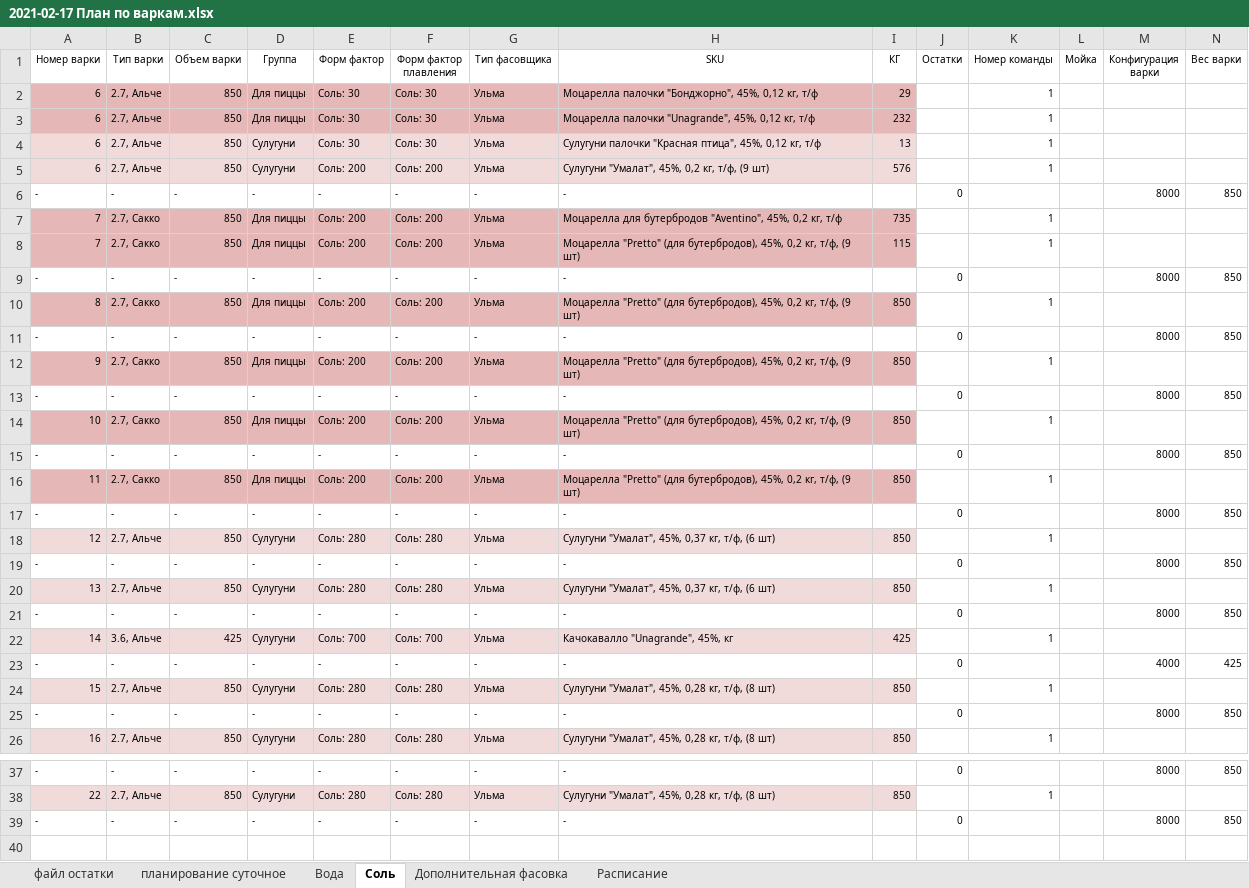
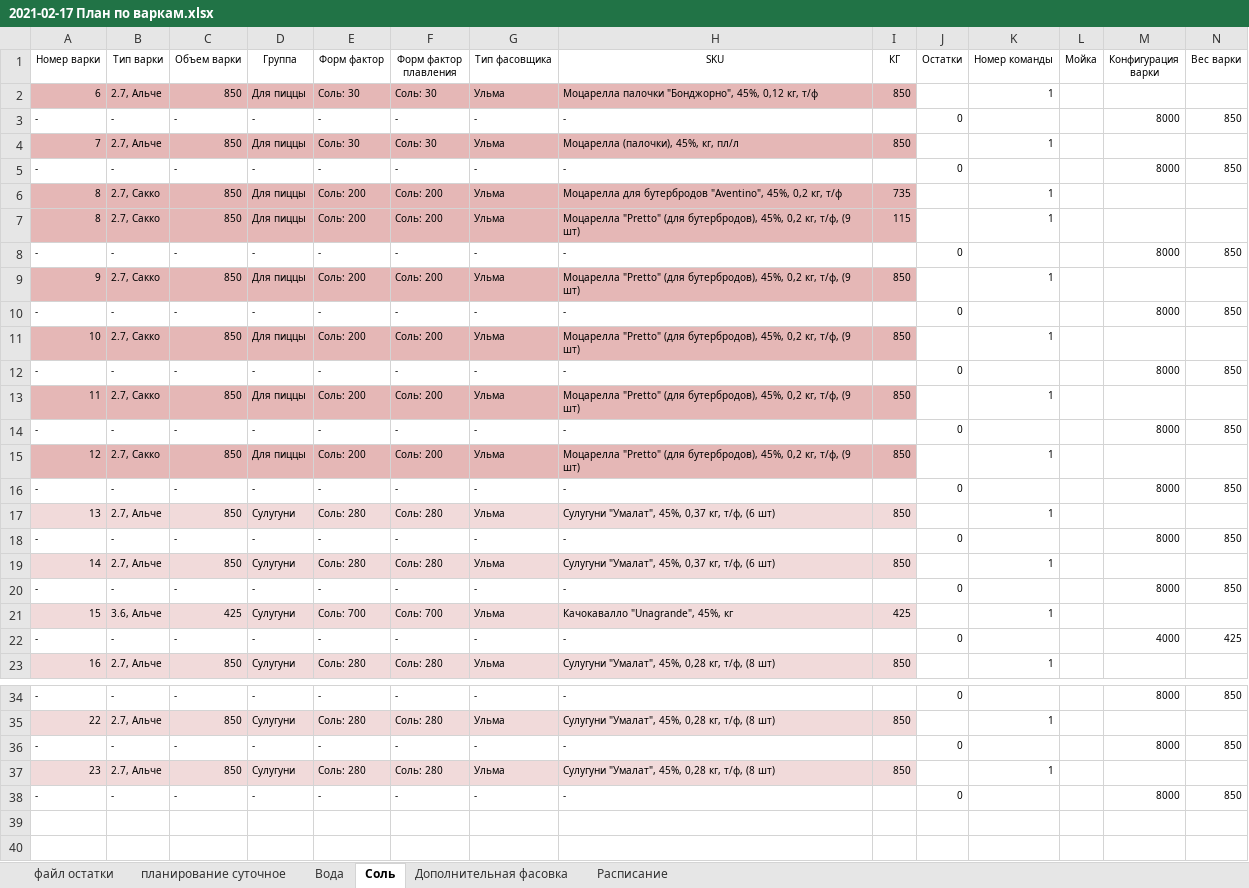
Before and after one commit to nkrokhmal/umalat, an Excel workbook: app/data/inputs/2021-02-17 План по варкам.xlsx, sheet Соль, drawn as a sheet; only a part is shown, gaps mark what is left out; the shorter side is filled out with more unchanged rows; values as stored, in another font and other column widths than the file's, no borders; conditional formats not drawn; removed rows and columns are numbered as before the commit, all else as after; the diff names each change by its address in the sheet, - before the commit and + after, or states it on an @@ line.

Commit message:
hotfix new rule: hour pause after non-"Палочки 15/7.5" to "Палочки 15/7.5"

```diff
--- a/app/data/inputs/2021-02-17 План по варкам.xlsx (sheet Соль)
+++ b/app/data/inputs/2021-02-17 План по варкам.xlsx (sheet Соль)
-I2 (КГ): 29
+I2 (КГ): 850
-row 3: 6 | 2.7, Альче | 850 | Для пиццы | Соль: 30 | Соль: 30 | Ульма | Моцарелла палочки "Unagrande", 45%, 0,12 кг, т/ф | 232 |  | 1
-row 4: 6 | 2.7, Альче | 850 | Сулугуни | Соль: 30 | Соль: 30 | Ульма | Сулугуни палочки "Красная птица", 45%, 0,12 кг, т/ф | 13 |  | 1
-row 5: 6 | 2.7, Альче | 850 | Сулугуни | Соль: 200 | Соль: 200 | Ульма | Сулугуни "Умалат", 45%, 0,2 кг, т/ф, (9 шт) | 576 |  | 1
-B4 (Тип варки): 2.7, Сакко
+B4 (Тип варки): 2.7, Альче
-E4 (Форм фактор): Соль: 200
+E4 (Форм фактор): Соль: 30
-F4 (Форм фактор плавления): Соль: 200
+F4 (Форм фактор плавления): Соль: 30
-H4 (SKU): Моцарелла для бутербродов "Aventino", 45%, 0,2 кг, т/ф
+H4 (SKU): Моцарелла (палочки), 45%, кг, пл/л
-I4 (КГ): 735
+I4 (КГ): 850
-row 8: 7 | 2.7, Сакко | 850 | Для пиццы | Соль: 200 | Соль: 200 | Ульма | Моцарелла "Pretto" (для бутербродов), 45%, 0,2 кг, т/ф, (9 шт) | 115 |  | 1
+row 6: 8 | 2.7, Сакко | 850 | Для пиццы | Соль: 200 | Соль: 200 | Ульма | Моцарелла для бутербродов "Aventino", 45%, 0,2 кг, т/ф | 735 |  | 1
-I7 (КГ): 850
+I7 (КГ): 115
-A15:I15 fill: #F1DADA
+A15:I15 fill: #E5B7B6
-B15 (Тип варки): 2.7, Альче
+B15 (Тип варки): 2.7, Сакко
-D15 (Группа): Сулугуни
+D15 (Группа): Для пиццы
-E15 (Форм фактор): Соль: 280
+E15 (Форм фактор): Соль: 200
-F15 (Форм фактор плавления): Соль: 280
+F15 (Форм фактор плавления): Соль: 200
-H15 (SKU): Сулугуни "Умалат", 45%, 0,37 кг, т/ф, (6 шт)
+H15 (SKU): Моцарелла "Pretto" (для бутербродов), 45%, 0,2 кг, т/ф, (9 шт)
+row 19: 14 | 2.7, Альче | 850 | Сулугуни | Соль: 280 | Соль: 280 | Ульма | Сулугуни "Умалат", 45%, 0,37 кг, т/ф, (6 шт) | 850 |  | 1
@@ row 25 moved to row 20: - @@
-A21 (Номер варки): 14
+A21 (Номер варки): 15
-row 24: 15 | 2.7, Альче | 850 | Сулугуни | Соль: 280 | Соль: 280 | Ульма | Сулугуни "Умалат", 45%, 0,28 кг, т/ф, (8 шт) | 850 |  | 1
+row 36: - | - | - | - | - | - | - | - |  | 0 |  |  | 8000 | 850
+row 37: 23 | 2.7, Альче | 850 | Сулугуни | Соль: 280 | Соль: 280 | Ульма | Сулугуни "Умалат", 45%, 0,28 кг, т/ф, (8 шт) | 850 |  | 1
```
Also changed, not shown: formulas that keep their value, hidden cells, 6 other files.
